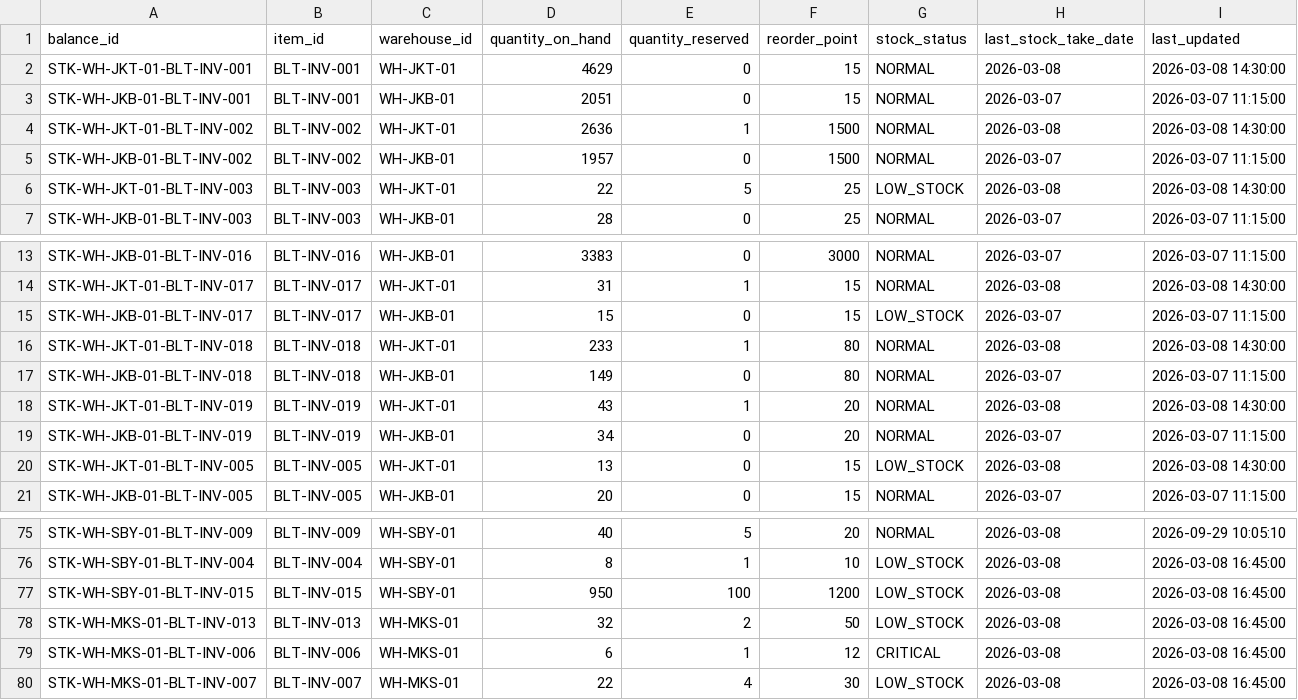
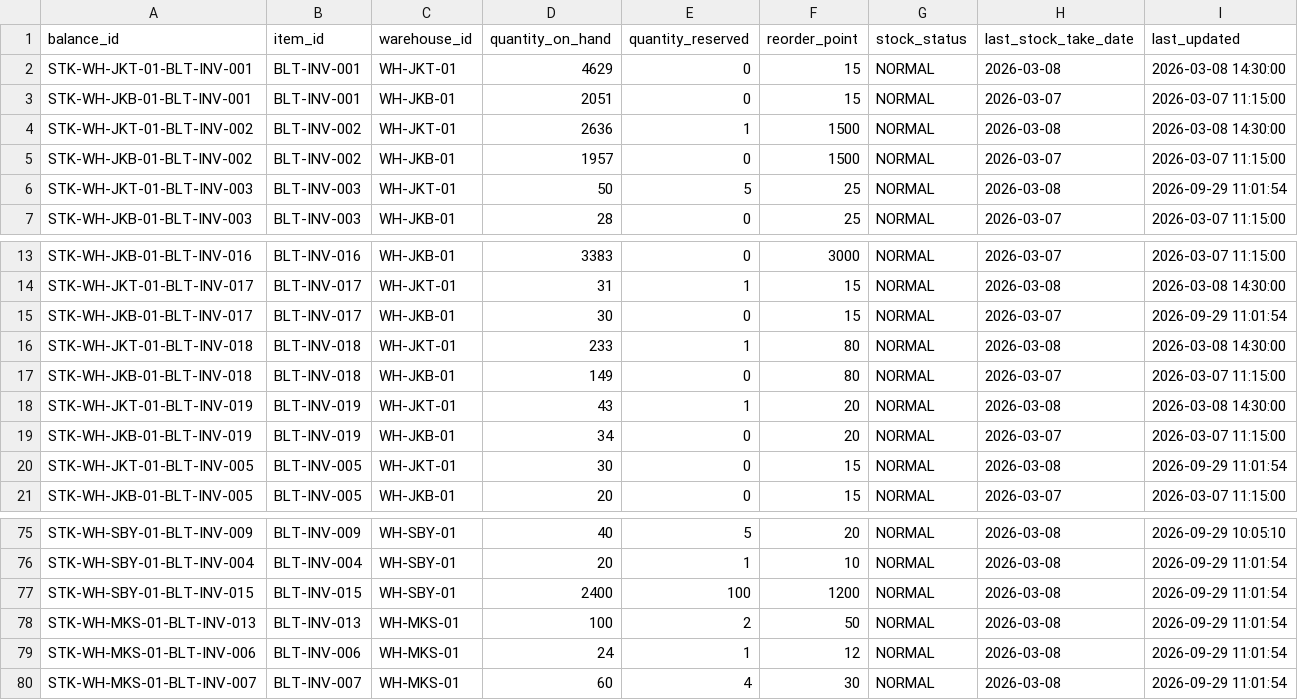
Before and after one commit to daffaarigoh/BaliTowerOps, a CSV file: data/balitower/01_inventory/stock_balances.csv, drawn as a sheet; only a part is shown, gaps mark what is left out; the diff covers the shown part only; the diff names each change by its address in the sheet, - before the commit and + after, or states it on an @@ line.

```diff
--- a/data/balitower/01_inventory/stock_balances.csv
+++ b/data/balitower/01_inventory/stock_balances.csv
-D6 (quantity_on_hand): 22
+D6 (quantity_on_hand): 50
-G6 (stock_status): LOW_STOCK
+G6 (stock_status): NORMAL
-I6 (last_updated): 2026-03-08 14:30:00
+I6 (last_updated): 2026-09-29 11:01:54
-D15 (quantity_on_hand): 15
+D15 (quantity_on_hand): 30
-G15 (stock_status): LOW_STOCK
+G15 (stock_status): NORMAL
-I15 (last_updated): 2026-03-07 11:15:00
+I15 (last_updated): 2026-09-29 11:01:54
-D20 (quantity_on_hand): 13
+D20 (quantity_on_hand): 30
-G20 (stock_status): LOW_STOCK
+G20 (stock_status): NORMAL
-I20 (last_updated): 2026-03-08 14:30:00
+I20 (last_updated): 2026-09-29 11:01:54
-D76 (quantity_on_hand): 8
+D76 (quantity_on_hand): 20
-G76:G78 (stock_status): LOW_STOCK
+G76:G78 (stock_status): NORMAL
-I76:I80 (last_updated): 2026-03-08 16:45:00
+I76:I80 (last_updated): 2026-09-29 11:01:54
-D77 (quantity_on_hand): 950
+D77 (quantity_on_hand): 2400
-D78 (quantity_on_hand): 32
+D78 (quantity_on_hand): 100
-D79 (quantity_on_hand): 6
+D79 (quantity_on_hand): 24
-G79 (stock_status): CRITICAL
+G79 (stock_status): NORMAL
-D80 (quantity_on_hand): 22
+D80 (quantity_on_hand): 60
-G80 (stock_status): LOW_STOCK
+G80 (stock_status): NORMAL
```
Also changed, not shown: 53 edited cells elsewhere in this file, data/balitower/01_inventory/purchase_orders.csv, 10 other files.
